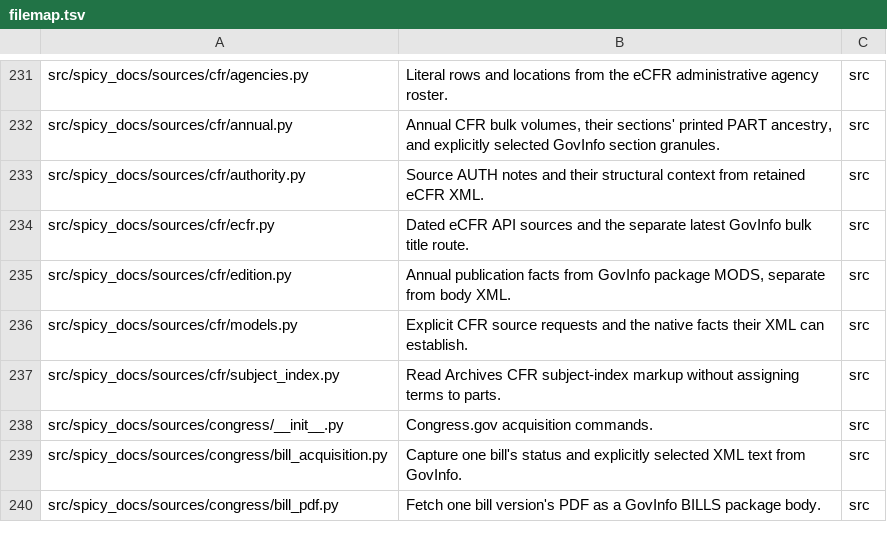
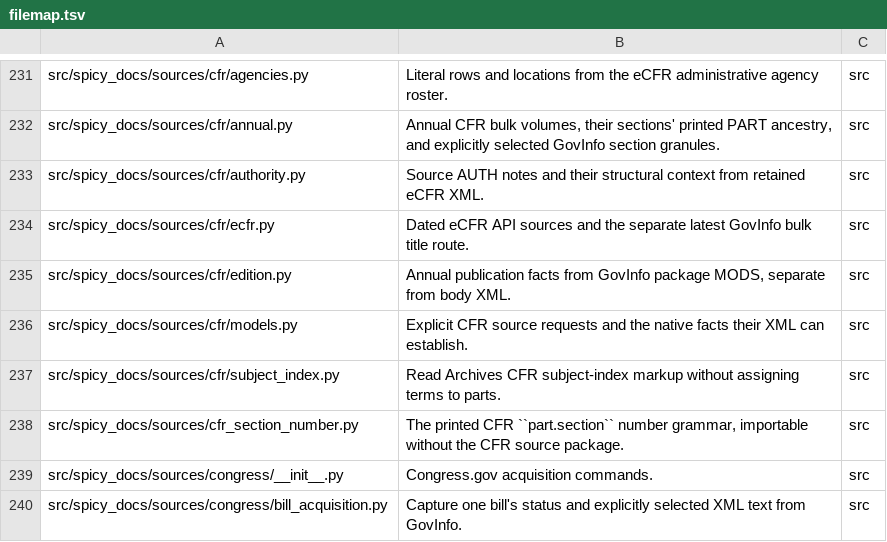
Before and after one commit to civictechdc/spicy-docs, a TSV file: filemap.tsv, drawn as a sheet; only a part is shown, gaps mark what is left out; the shorter side is filled out with more unchanged rows.

```diff
--- a/filemap.tsv
+++ b/filemap.tsv
@@ -237,2 +237,3 @@ src/spicy_docs/sources/cfr/models.py	Explicit CFR source requests and the native
 src/spicy_docs/sources/cfr/subject_index.py	Read Archives CFR subject-index markup without assigning terms to parts.	src
+src/spicy_docs/sources/cfr_section_number.py	The printed CFR ``part.section`` number grammar, importable without the CFR source package.	src
 src/spicy_docs/sources/congress/__init__.py	Congress.gov acquisition commands.	src
```
Also changed, not shown: 10 other files.
